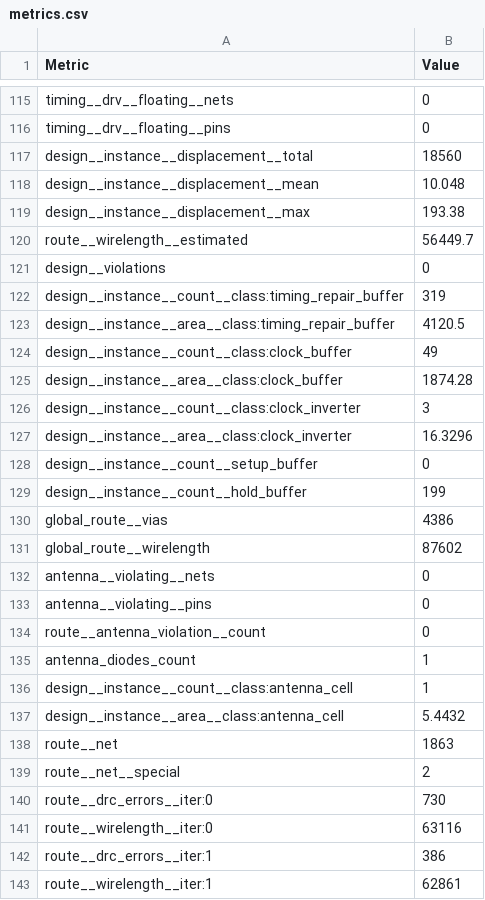
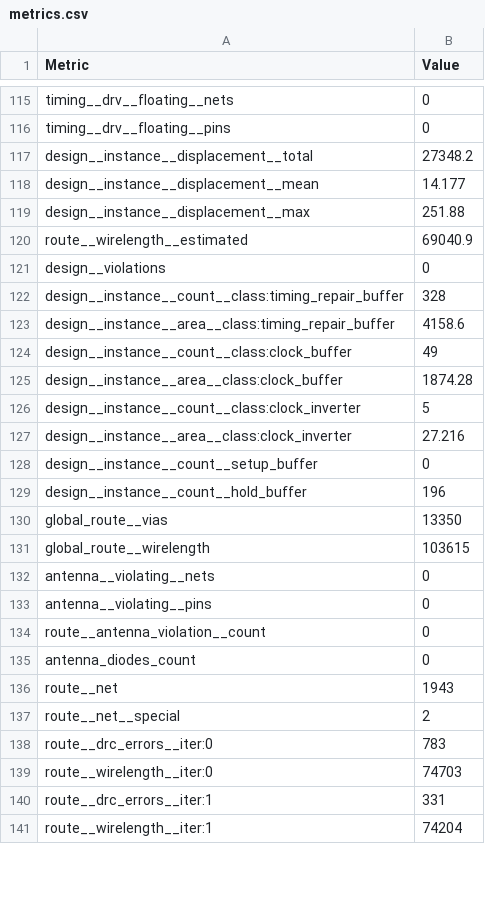
Before and after one commit to TinyTapeout/tinytapeout-ihp-26b, a CSV file: projects/tt_um_layernorm/stats/metrics.csv, drawn as a sheet; only a part is shown, gaps mark what is left out; the diff covers the shown part only.

Commit message:
feat: update project tt_um_layernorm from jakubiee/LayerNorm
Commit: 133be2bbcef24d9ac8a09e5579ab636b2995f7db
Workflow: https://github.com/jakubiee/LayerNorm/actions/runs/34154722493

```diff
--- a/projects/tt_um_layernorm/stats/metrics.csv
+++ b/projects/tt_um_layernorm/stats/metrics.csv
@@ -116,17 +116,17 @@ timing__drv__floating__nets,0
 timing__drv__floating__pins,0
-design__instance__displacement__total,18560
-design__instance__displacement__mean,10.048
-design__instance__displacement__max,193.38
-route__wirelength__estimated,56449.7
+design__instance__displacement__total,27348.2
+design__instance__displacement__mean,14.177
+design__instance__displacement__max,251.88
+route__wirelength__estimated,69040.9
 design__violations,0
-design__instance__count__class:timing_repair_buffer,319
-design__instance__area__class:timing_repair_buffer,4120.5
+design__instance__count__class:timing_repair_buffer,328
+design__instance__area__class:timing_repair_buffer,4158.6
 design__instance__count__class:clock_buffer,49
 design__instance__area__class:clock_buffer,1874.28
-design__instance__count__class:clock_inverter,3
-design__instance__area__class:clock_inverter,16.3296
+design__instance__count__class:clock_inverter,5
+design__instance__area__class:clock_inverter,27.216
 design__instance__count__setup_buffer,0
-design__instance__count__hold_buffer,199
-global_route__vias,4386
-global_route__wirelength,87602
+design__instance__count__hold_buffer,196
+global_route__vias,13350
+global_route__wirelength,103615
 antenna__violating__nets,0
@@ -134,10 +134,8 @@ antenna__violating__pins,0
 route__antenna_violation__count,0
-antenna_diodes_count,1
-design__instance__count__class:antenna_cell,1
-design__instance__area__class:antenna_cell,5.4432
-route__net,1863
+antenna_diodes_count,0
+route__net,1943
 route__net__special,2
-route__drc_errors__iter:0,730
-route__wirelength__iter:0,63116
-route__drc_errors__iter:1,386
-route__wirelength__iter:1,62861
+route__drc_errors__iter:0,783
+route__wirelength__iter:0,74703
+route__drc_errors__iter:1,331
+route__wirelength__iter:1,74204
```
Also changed, not shown: 2 added rows and 66 edited cells elsewhere in this file, 7 other files.
